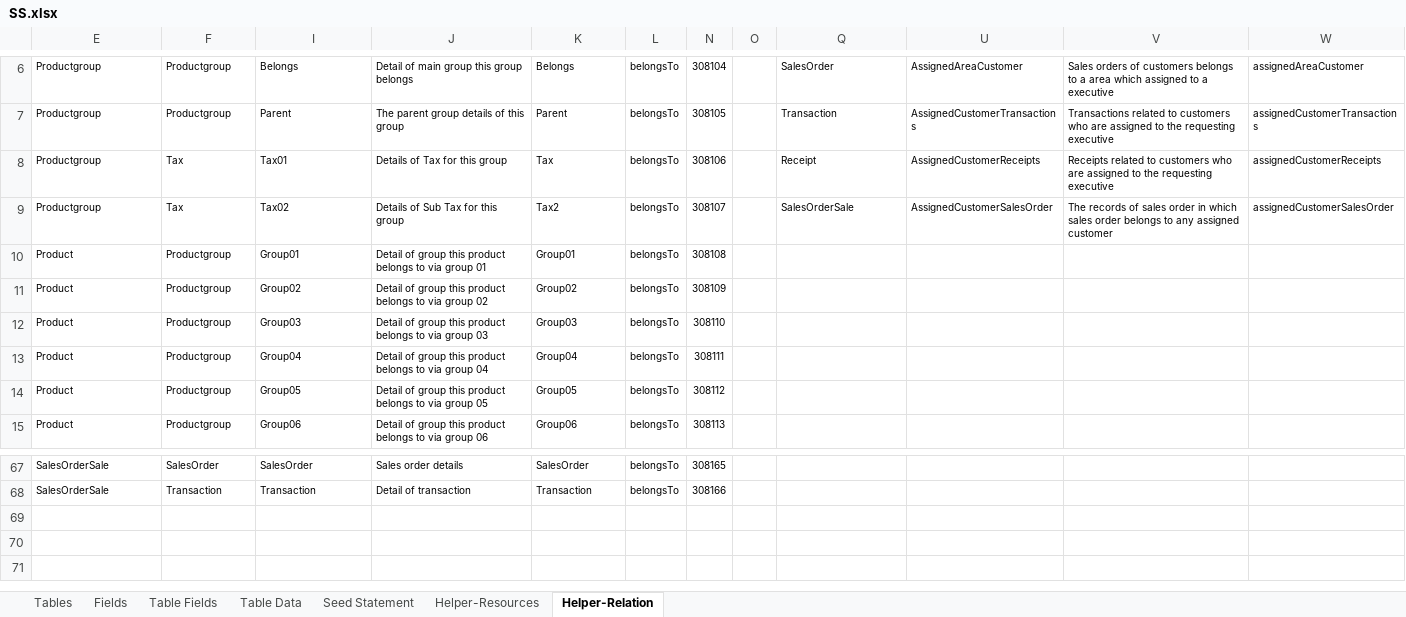
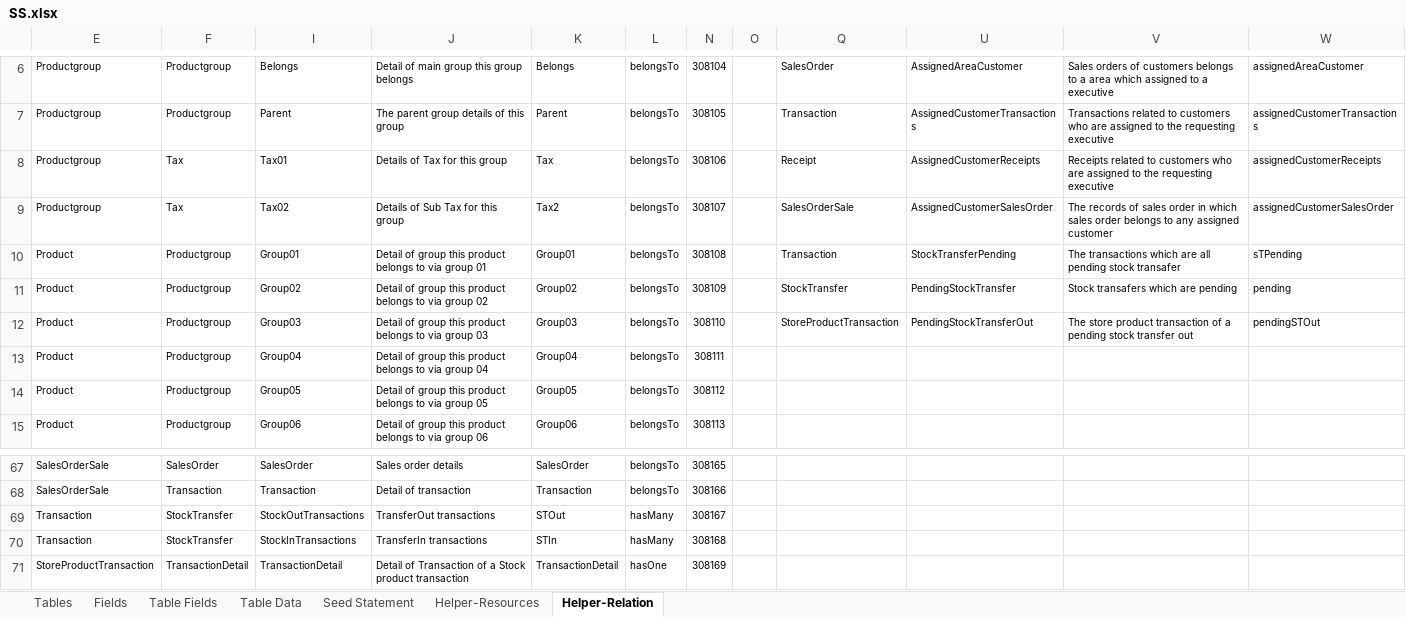
Before and after one commit to MilestoneInnovativeTechnologies/DD, an Excel workbook: SS.xlsx, sheet Helper-Relation, drawn as a sheet; only a part is shown, gaps mark what is left out; values as stored, in another font and other column widths than the file's, no borders; table styles not drawn; the diff names each change by its address in the sheet, - before the commit and + after, or states it on an @@ line.

Commit message:
Transfer out related relations and scopes added

```diff
--- a/SS.xlsx (sheet Helper-Relation)
+++ b/SS.xlsx (sheet Helper-Relation)
-Q10: (empty)
+Q10: Transaction
-U10: (empty)
+U10: StockTransferPending
-V10: (empty)
+V10: The transactions which are all pending stock transafer
-W10: (empty)
+W10: sTPending
-Q11: (empty)
+Q11: StockTransfer
-U11: (empty)
+U11: PendingStockTransfer
-V11: (empty)
+V11: Stock transafers which are pending
-W11: (empty)
+W11: pending
-Q12: (empty)
+Q12: StoreProductTransaction
-U12: (empty)
+U12: PendingStockTransferOut
-V12: (empty)
+V12: The store product transaction of a pending stock transfer out
-W12: (empty)
+W12: pendingSTOut
+row 69: Transaction | StockTransfer | StockOutTransactions | TransferOut transactions | STOut | hasMany | 308167
+row 70: Transaction | StockTransfer | StockInTransactions | TransferIn transactions | STIn | hasMany | 308168
+row 71: StoreProductTransaction | TransactionDetail | TransactionDetail | Detail of Transaction of a Stock product transaction | TransactionDetail | hasOne | 308169
```
Also changed, not shown: sheet Seed Statement, hidden cells, 5 other files.
